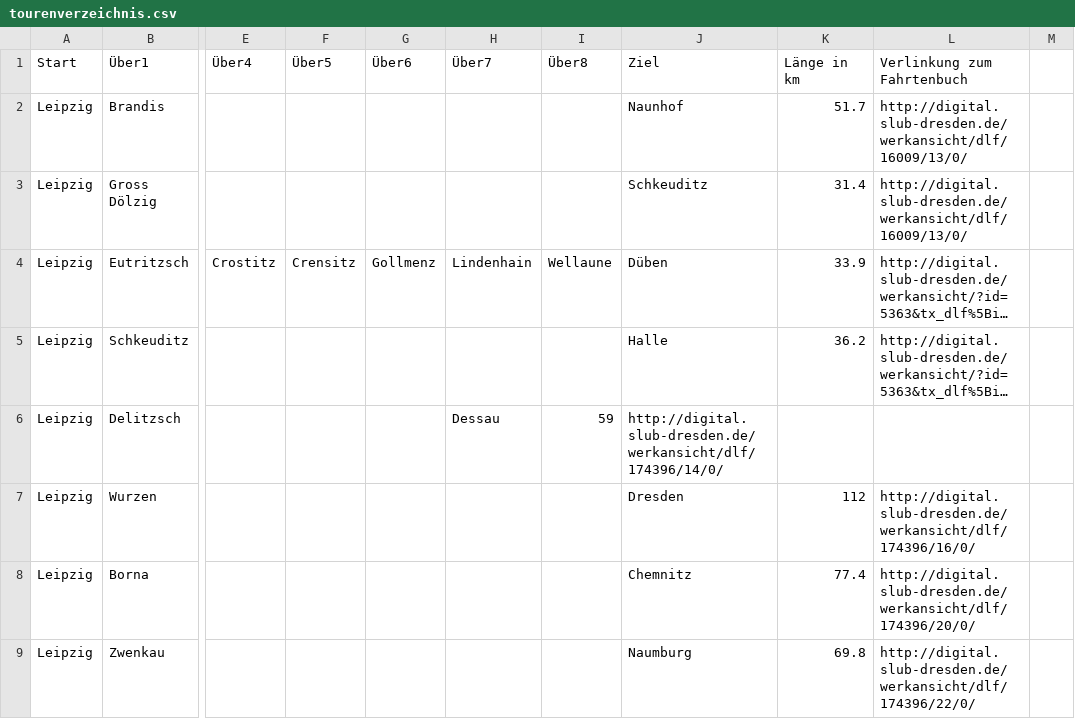
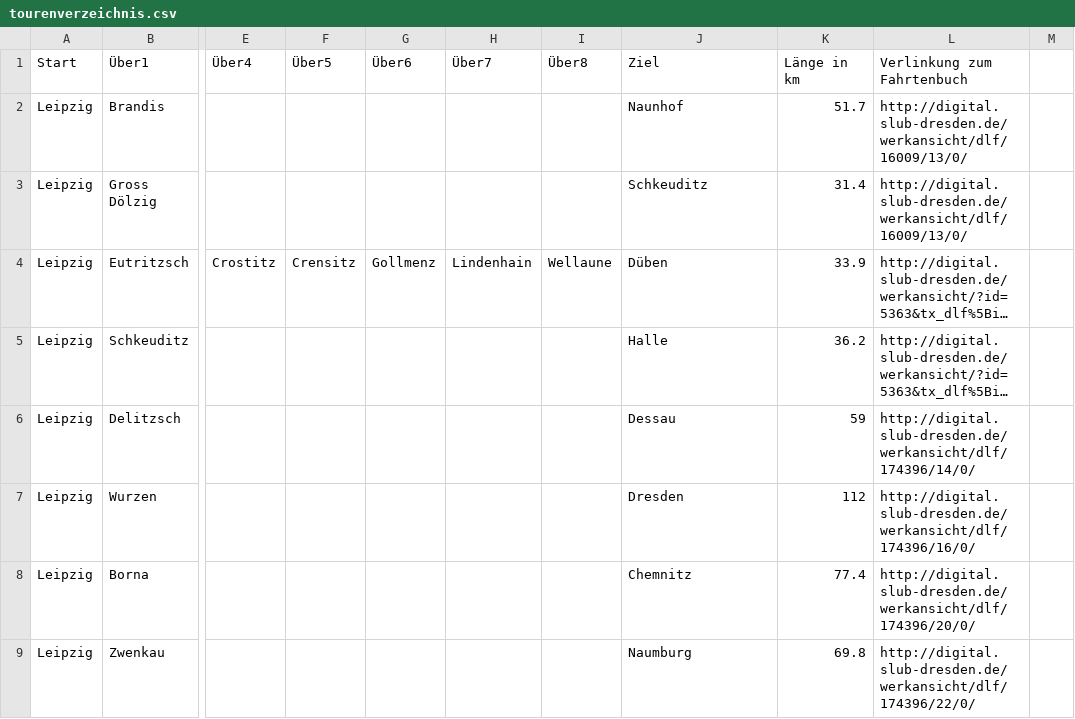
Before and after one commit to joki358/radfahrerwissen, a CSV file: tourenverzeichnis.csv, drawn as a sheet; only a part is shown, gaps mark what is left out; long unchanged cells end in …; the diff names each change by its address in the sheet, - before the commit and + after, or states it on an @@ line.

Commit message:
Update tourenverzeichnis.csv

```diff
--- a/tourenverzeichnis.csv
+++ b/tourenverzeichnis.csv
-H6 (Über7): Dessau
+H6 (Über7): (empty)
-I6 (Über8): 59
+I6 (Über8): (empty)
-J6 (Ziel): http://digital.slub-dresden.de/werkansicht/dlf/174396/14/0/
+J6 (Ziel): Dessau
-K6 (Länge in km): (empty)
+K6 (Länge in km): 59
-L6 (Verlinkung zum Fahrtenbuch): (empty)
+L6 (Verlinkung zum Fahrtenbuch): http://digital.slub-dresden.de/werkansicht/dlf/174396/14/0/
```
